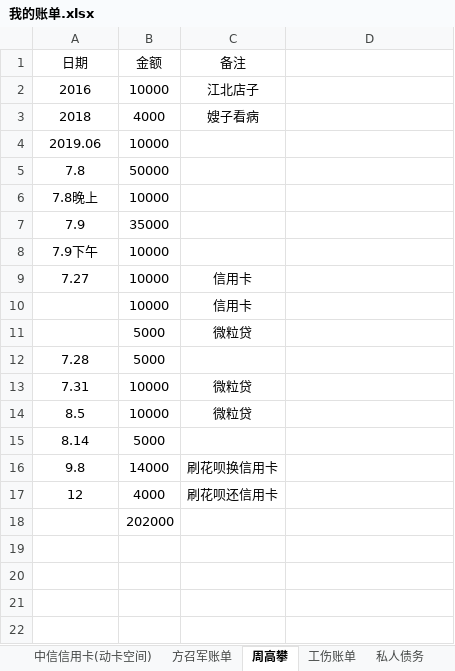
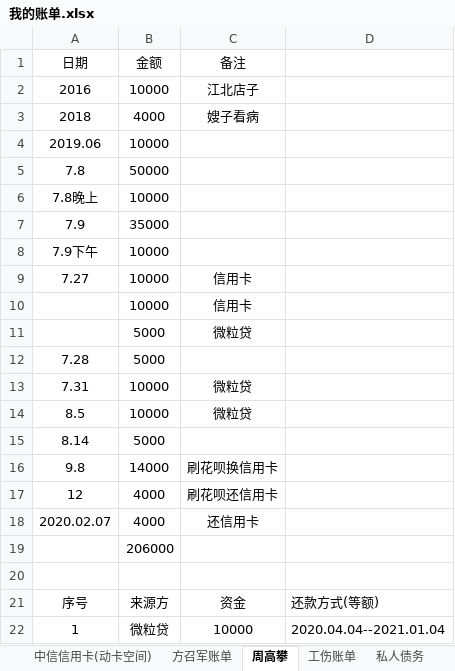
Before and after one commit to zzggxx/Summary, an Excel workbook: 我的账单.xlsx, sheet 周高攀, drawn as a sheet; values as stored, in another font and other column widths than the file's, no borders; addresses are those after the commit; the diff names each change by its address in the sheet, - before the commit and + after, or states it on an @@ line.

```diff
--- a/我的账单.xlsx (sheet 周高攀)
+++ b/我的账单.xlsx (sheet 周高攀)
+row 18: 2020.02.07 | 4000 | 还信用卡
-B19 (金额): 202000
+B19 (金额): 206000
+row 20: (empty)
+row 21: 序号 | 来源方 | 资金 | 还款方式(等额)
+row 22: 1 | 微粒贷 | 10000 | 2020.04.04--2021.01.04
```
Also changed, not shown: sheet 方召军账单, sheet 私人债务, 1 other file.
